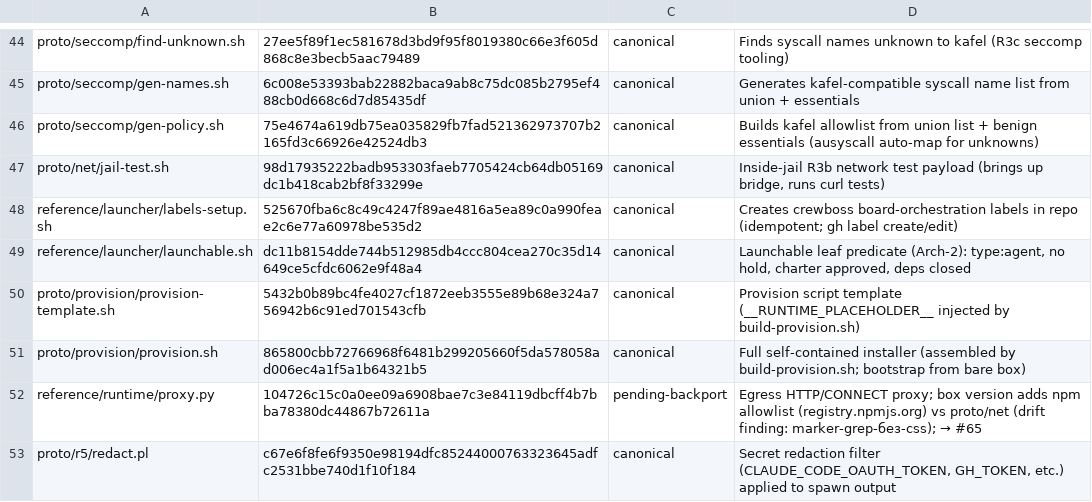
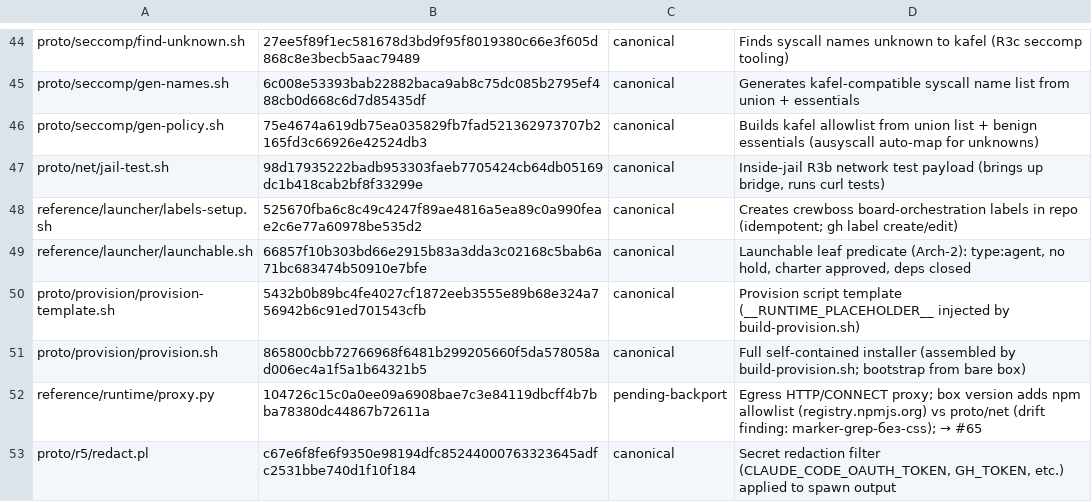
Before and after one commit to ruslan-shaydullin/crewboss, a TSV file: reference/runtime-manifest.tsv, drawn as a sheet; only a part is shown, gaps mark what is left out.

```diff
--- a/reference/runtime-manifest.tsv
+++ b/reference/runtime-manifest.tsv
@@ -48,3 +48,3 @@ proto/net/jail-test.sh	98d17935222badb953303faeb7705424cb64db05169dc1b418cab2bf8
 reference/launcher/labels-setup.sh	525670fba6c8c49c4247f89ae4816a5ea89c0a990feae2c6e77a60978be535d2	canonical	Creates crewboss board-orchestration labels in repo (idempotent; gh label create/edit)
-reference/launcher/launchable.sh	dc11b8154dde744b512985db4ccc804cea270c35d14649ce5cfdc6062e9f48a4	canonical	Launchable leaf predicate (Arch-2): type:agent, no hold, charter approved, deps closed
+reference/launcher/launchable.sh	66857f10b303bd66e2915b83a3dda3c02168c5bab6a71bc683474b50910e7bfe	canonical	Launchable leaf predicate (Arch-2): type:agent, no hold, charter approved, deps closed
 proto/provision/provision-template.sh	5432b0b89bc4fe4027cf1872eeb3555e89b68e324a756942b6c91ed701543cfb	canonical	Provision script template (__RUNTIME_PLACEHOLDER__ injected by build-provision.sh)
```
